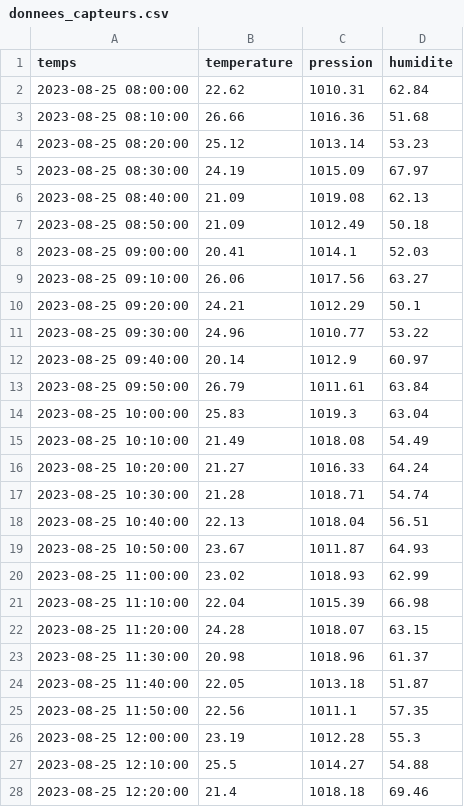
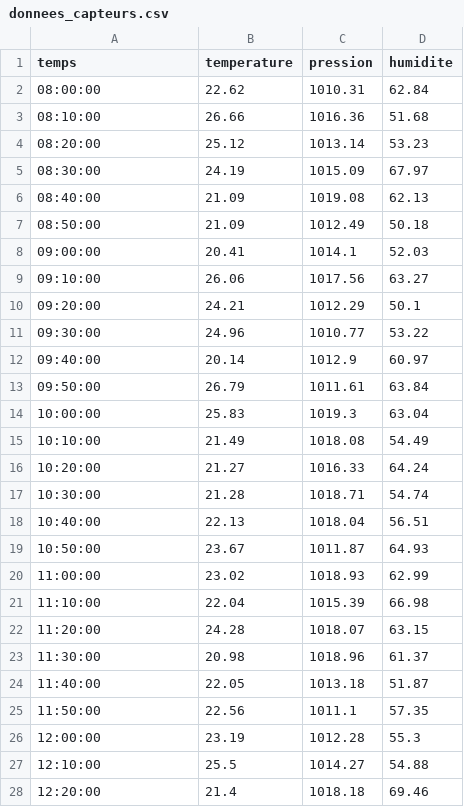
Before and after one commit to alainlebret/python-et-ia-1, a CSV file: ressources/donnees_capteurs.csv, drawn as a sheet; only a part is shown; the diff covers the shown part only.

```diff
--- a/ressources/donnees_capteurs.csv
+++ b/ressources/donnees_capteurs.csv
@@ -1,28 +1,28 @@
 temps,temperature,pression,humidite
-2023-08-25 08:00:00,22.62,1010.31,62.84
-2023-08-25 08:10:00,26.66,1016.36,51.68
-2023-08-25 08:20:00,25.12,1013.14,53.23
-2023-08-25 08:30:00,24.19,1015.09,67.97
-2023-08-25 08:40:00,21.09,1019.08,62.13
-2023-08-25 08:50:00,21.09,1012.49,50.18
-2023-08-25 09:00:00,20.41,1014.1,52.03
-2023-08-25 09:10:00,26.06,1017.56,63.27
-2023-08-25 09:20:00,24.21,1012.29,50.1
-2023-08-25 09:30:00,24.96,1010.77,53.22
-2023-08-25 09:40:00,20.14,1012.9,60.97
-2023-08-25 09:50:00,26.79,1011.61,63.84
-2023-08-25 10:00:00,25.83,1019.3,63.04
-2023-08-25 10:10:00,21.49,1018.08,54.49
-2023-08-25 10:20:00,21.27,1016.33,64.24
-2023-08-25 10:30:00,21.28,1018.71,54.74
-2023-08-25 10:40:00,22.13,1018.04,56.51
-2023-08-25 10:50:00,23.67,1011.87,64.93
-2023-08-25 11:00:00,23.02,1018.93,62.99
-2023-08-25 11:10:00,22.04,1015.39,66.98
-2023-08-25 11:20:00,24.28,1018.07,63.15
-2023-08-25 11:30:00,20.98,1018.96,61.37
-2023-08-25 11:40:00,22.05,1013.18,51.87
-2023-08-25 11:50:00,22.56,1011.1,57.35
-2023-08-25 12:00:00,23.19,1012.28,55.3
-2023-08-25 12:10:00,25.5,1014.27,54.88
-2023-08-25 12:20:00,21.4,1018.18,69.46
+08:00:00,22.62,1010.31,62.84
+08:10:00,26.66,1016.36,51.68
+08:20:00,25.12,1013.14,53.23
+08:30:00,24.19,1015.09,67.97
+08:40:00,21.09,1019.08,62.13
+08:50:00,21.09,1012.49,50.18
+09:00:00,20.41,1014.1,52.03
+09:10:00,26.06,1017.56,63.27
+09:20:00,24.21,1012.29,50.1
+09:30:00,24.96,1010.77,53.22
+09:40:00,20.14,1012.9,60.97
+09:50:00,26.79,1011.61,63.84
+10:00:00,25.83,1019.3,63.04
+10:10:00,21.49,1018.08,54.49
+10:20:00,21.27,1016.33,64.24
+10:30:00,21.28,1018.71,54.74
+10:40:00,22.13,1018.04,56.51
+10:50:00,23.67,1011.87,64.93
+11:00:00,23.02,1018.93,62.99
+11:10:00,22.04,1015.39,66.98
+11:20:00,24.28,1018.07,63.15
+11:30:00,20.98,1018.96,61.37
+11:40:00,22.05,1013.18,51.87
+11:50:00,22.56,1011.1,57.35
+12:00:00,23.19,1012.28,55.3
+12:10:00,25.5,1014.27,54.88
+12:20:00,21.4,1018.18,69.46
```
Also changed, not shown: 73 edited cells elsewhere in this file, 4 other files.
